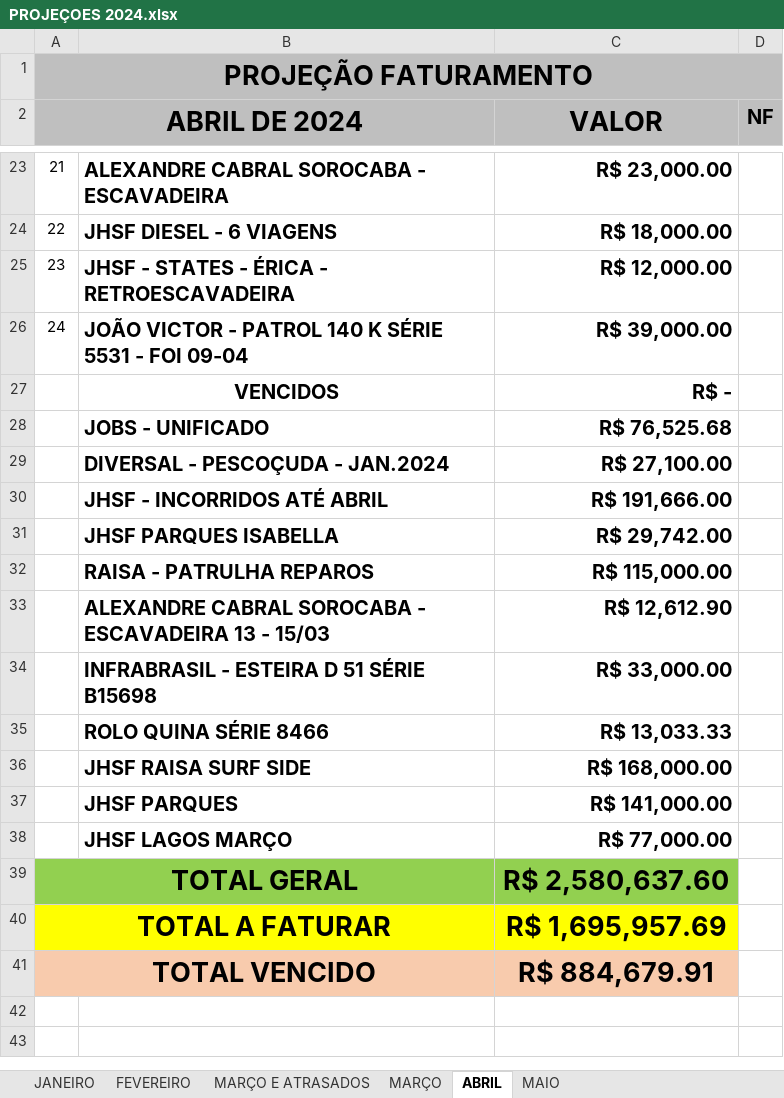
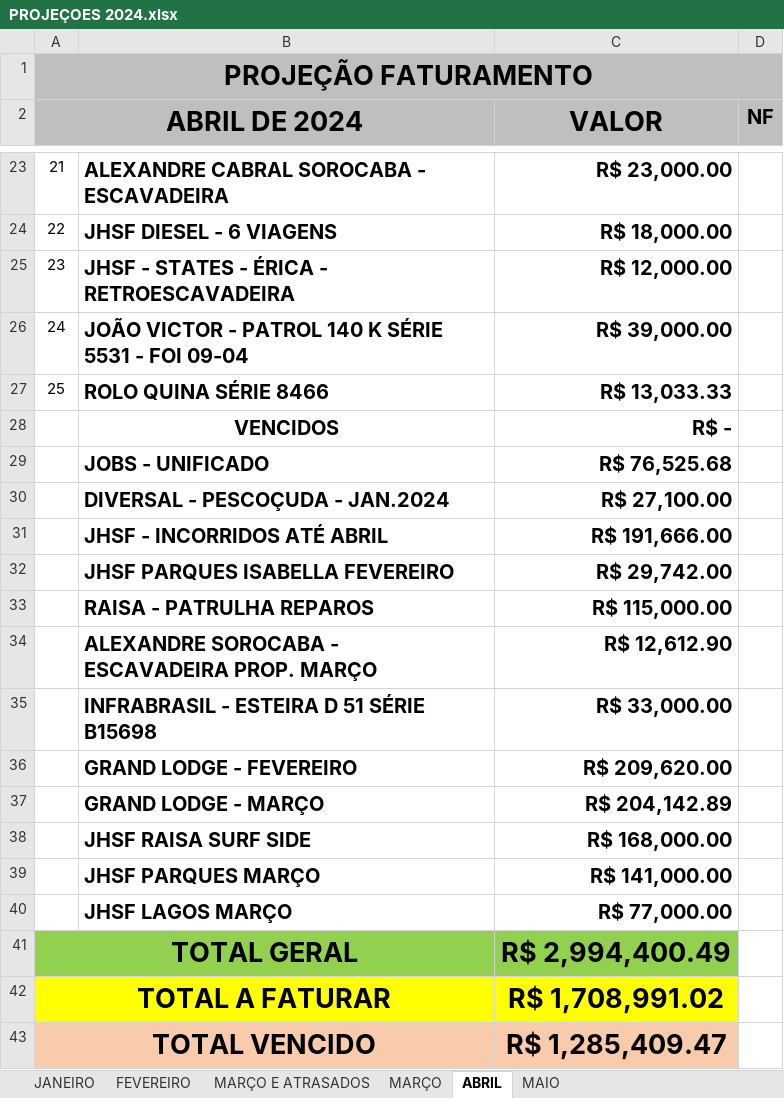
Before and after one commit to CamaconConstrucoes/Projecoes, an Excel workbook: PROJEÇOES 2024.xlsx, sheet ABRIL, drawn as a sheet; only a part is shown, gaps mark what is left out; values as stored, in another font and other column widths than the file's, no borders; addresses are those after the commit; the diff names each change by its address in the sheet, - before the commit and + after, or states it on an @@ line.

Commit message:
Atrasados Incluidos

```diff
--- a/PROJEÇOES 2024.xlsx (sheet ABRIL)
+++ b/PROJEÇOES 2024.xlsx (sheet ABRIL)
@@ row 35 moved to row 27: 25 @@
-B32: JHSF PARQUES ISABELLA
+B32: JHSF PARQUES ISABELLA FEVEREIRO
-B34: ALEXANDRE CABRAL SOROCABA - ESCAVADEIRA 13 - 15/03
+B34: ALEXANDRE SOROCABA - ESCAVADEIRA PROP. MARÇO
+row 36:  | GRAND LODGE - FEVEREIRO | R$ 209,620.00
+row 37:  | GRAND LODGE - MARÇO | R$ 204,142.89
-B39: JHSF PARQUES
+B39: JHSF PARQUES MARÇO
-C41 (VALOR): R$ 2,580,637.60
+C41 (VALOR): R$ 2,994,400.49
-C42 (VALOR): R$ 1,695,957.69
+C42 (VALOR): R$ 1,708,991.02
-C43 (VALOR): R$ 884,679.91
+C43 (VALOR): R$ 1,285,409.47
```
